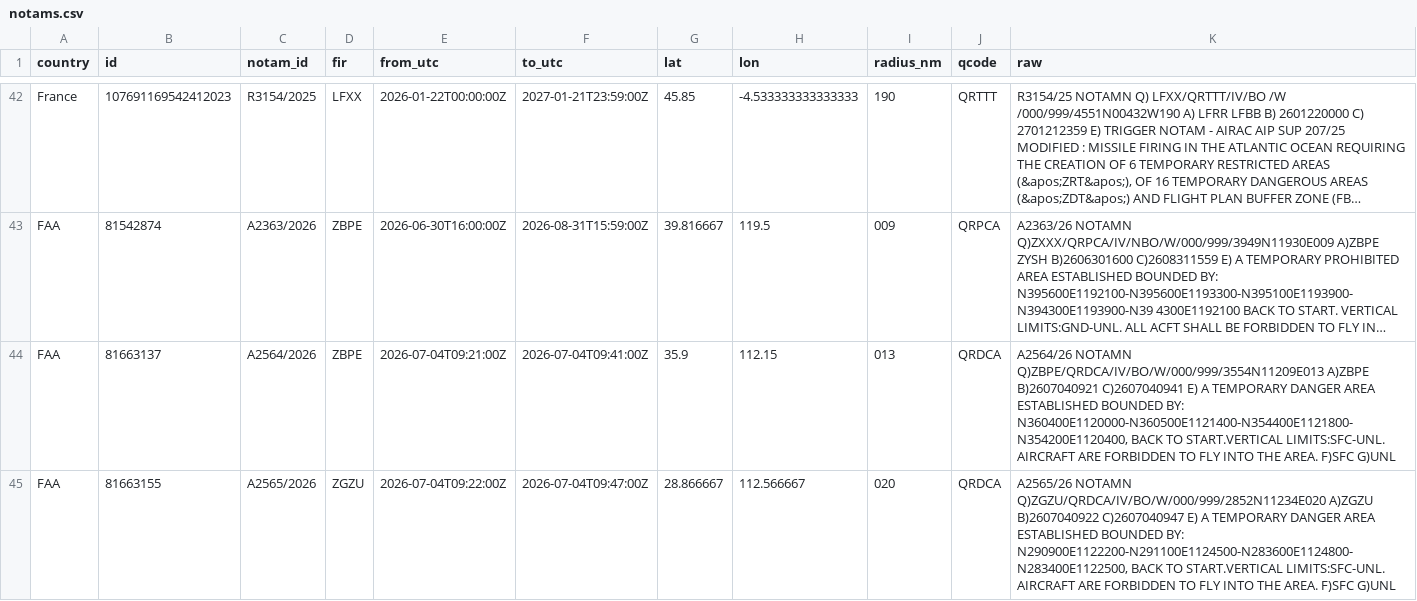
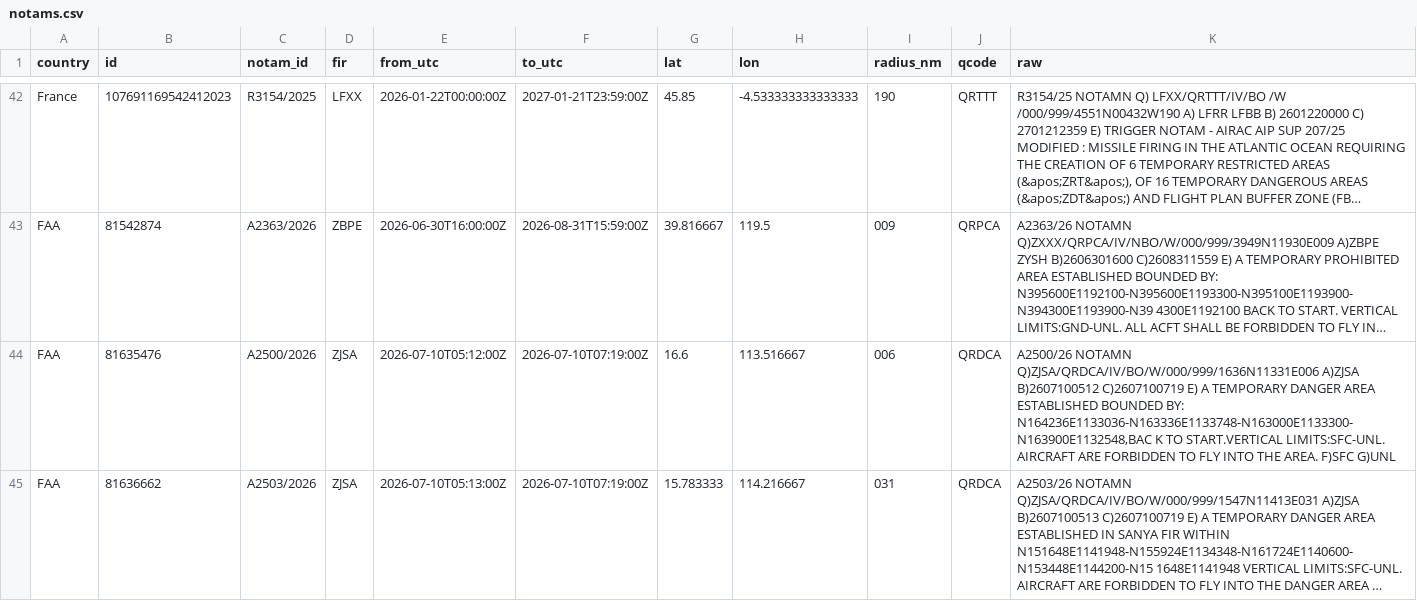
Before and after one commit to lzq1206/notam-whisper, a CSV file: notams.csv, drawn as a sheet; only a part is shown, gaps mark what is left out; the shorter side is filled out with more unchanged rows; long unchanged cells end in …; the diff covers the shown part only; the diff names each change by its address in the sheet, - before the commit and + after, or states it on an @@ line.

```diff
--- a/notams.csv
+++ b/notams.csv
-row 44: FAA | 81663137 | A2564/2026 | ZBPE | 2026-07-04T09:21:00Z | 2026-07-04T09:41:00Z | 35.9 | 112.15 | 013 | QRDCA | A2564/26 NOTAMN Q)ZBPE/QRDCA/IV/BO/W/000/999/3554N11209E013 A)ZBPE B)2607040921 C)2607040941 E) A TEMPORARY DANGER AREA ESTABLISHED BOUNDED BY: N360400E1120000-N360500E1121400-N354400E1121800-N354200E1120400, BACK TO START.VERTICAL LIMITS:SFC-UNL. AIRCRAFT ARE FORBIDDEN TO FLY INTO THE AREA. F)SFC G)UNL
-row 45: FAA | 81663155 | A2565/2026 | ZGZU | 2026-07-04T09:22:00Z | 2026-07-04T09:47:00Z | 28.866667 | 112.566667 | 020 | QRDCA | A2565/26 NOTAMN Q)ZGZU/QRDCA/IV/BO/W/000/999/2852N11234E020 A)ZGZU B)2607040922 C)2607040947 E) A TEMPORARY DANGER AREA ESTABLISHED BOUNDED BY: N290900E1122200-N291100E1124500-N283600E1124800-N283400E1122500, BACK TO START.VERTICAL LIMITS:SFC-UNL. AIRCRAFT ARE FORBIDDEN TO FLY INTO THE AREA. F)SFC G)UNL
```
Also changed, not shown: 3 removed rows elsewhere in this file, history/notams/2026-W27.csv, 2 other files.
